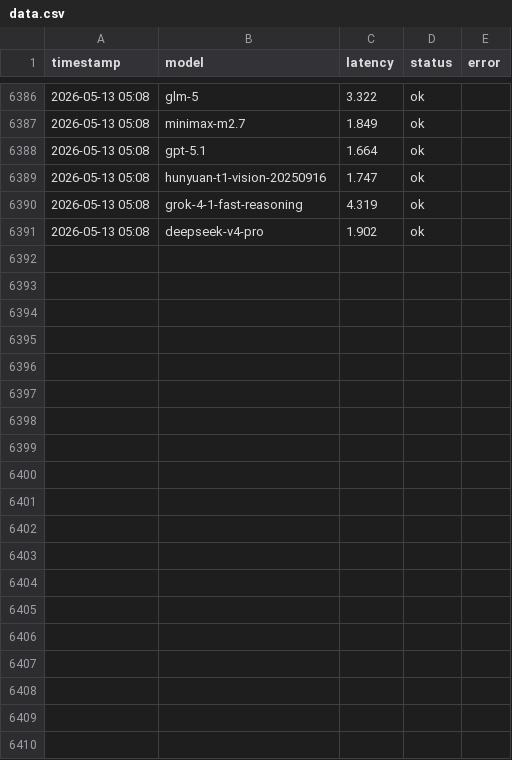
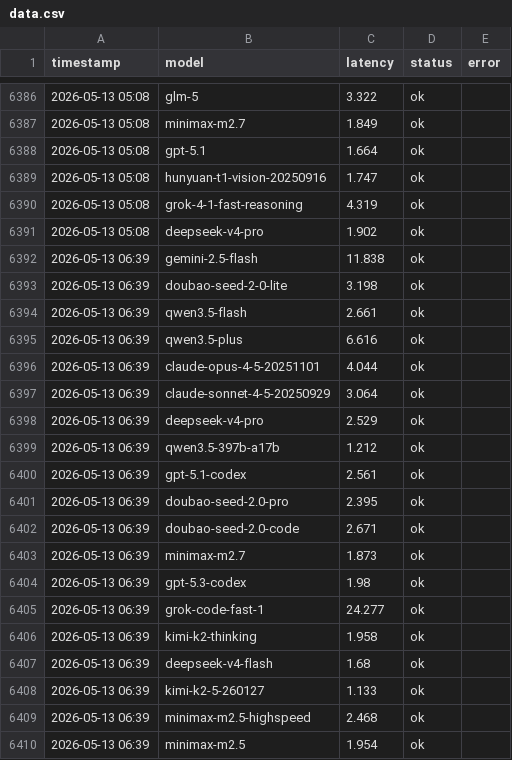
Before and after one commit to rongyinger/api-checker, a CSV file: docs/data.csv, drawn as a sheet; only a part is shown, gaps mark what is left out; the diff covers the shown part only; the diff names each change by its address in the sheet, - before the commit and + after, or states it on an @@ line.

```diff
--- a/docs/data.csv
+++ b/docs/data.csv
+row 6392: 2026-05-13 06:39 | gemini-2.5-flash | 11.838 | ok
+row 6393: 2026-05-13 06:39 | doubao-seed-2-0-lite | 3.198 | ok
+row 6394: 2026-05-13 06:39 | qwen3.5-flash | 2.661 | ok
+row 6395: 2026-05-13 06:39 | qwen3.5-plus | 6.616 | ok
+row 6396: 2026-05-13 06:39 | claude-opus-4-5-20251101 | 4.044 | ok
+row 6397: 2026-05-13 06:39 | claude-sonnet-4-5-20250929 | 3.064 | ok
+row 6398: 2026-05-13 06:39 | deepseek-v4-pro | 2.529 | ok
+row 6399: 2026-05-13 06:39 | qwen3.5-397b-a17b | 1.212 | ok
+row 6400: 2026-05-13 06:39 | gpt-5.1-codex | 2.561 | ok
+row 6401: 2026-05-13 06:39 | doubao-seed-2.0-pro | 2.395 | ok
+row 6402: 2026-05-13 06:39 | doubao-seed-2.0-code | 2.671 | ok
+row 6403: 2026-05-13 06:39 | minimax-m2.7 | 1.873 | ok
+row 6404: 2026-05-13 06:39 | gpt-5.3-codex | 1.98 | ok
+row 6405: 2026-05-13 06:39 | grok-code-fast-1 | 24.277 | ok
+row 6406: 2026-05-13 06:39 | kimi-k2-thinking | 1.958 | ok
+row 6407: 2026-05-13 06:39 | deepseek-v4-flash | 1.68 | ok
+row 6408: 2026-05-13 06:39 | kimi-k2-5-260127 | 1.133 | ok
+row 6409: 2026-05-13 06:39 | minimax-m2.5-highspeed | 2.468 | ok
+row 6410: 2026-05-13 06:39 | minimax-m2.5 | 1.954 | ok
```
Also changed, not shown: 23 added rows elsewhere in this file.
